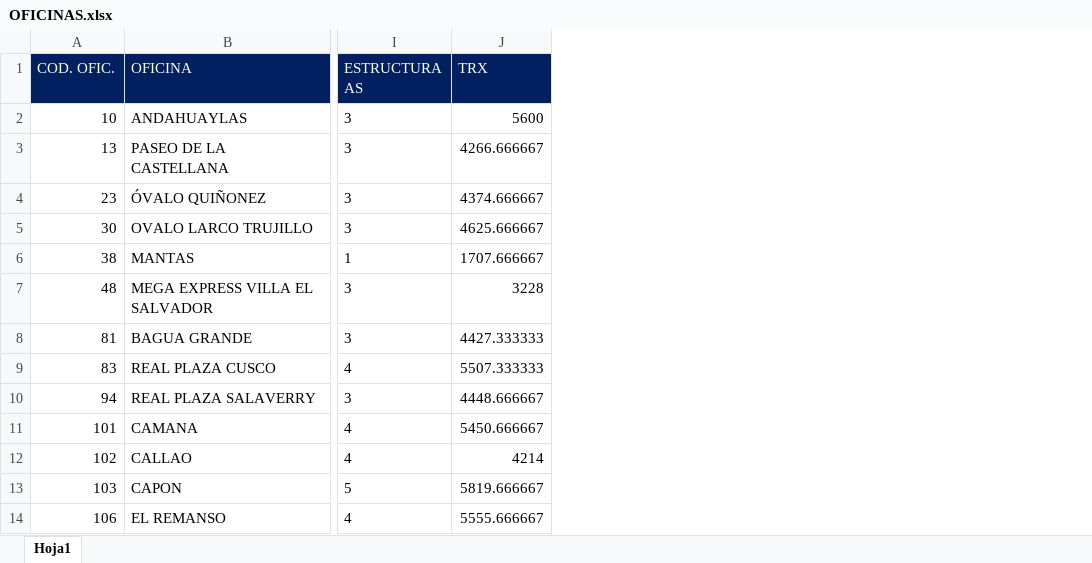
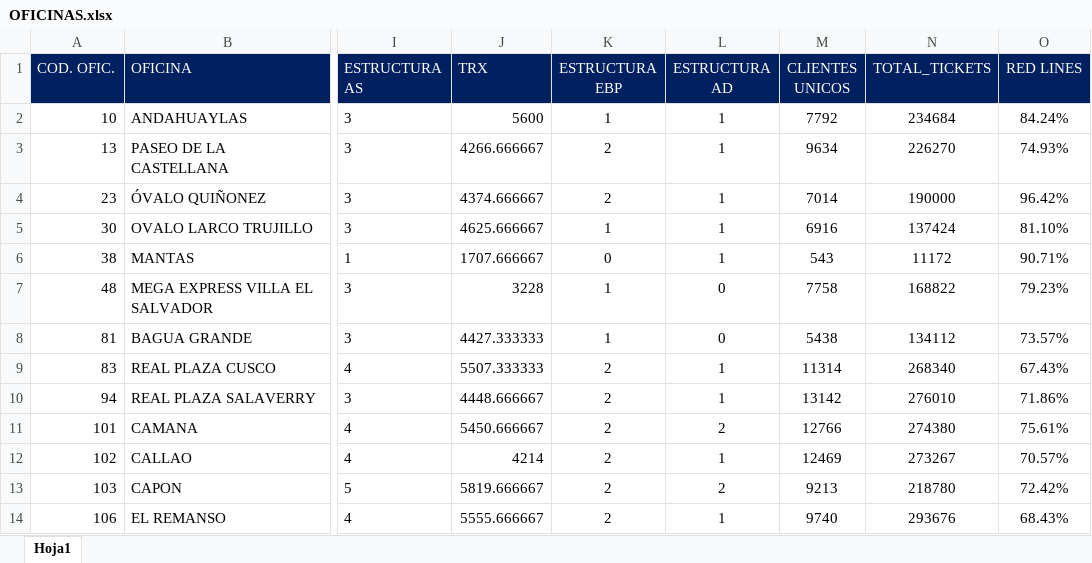
Before and after one commit to HaroldUlima/mi_proyecto_geoespacial, an Excel workbook: data/OFICINAS.xlsx, sheet Hoja1, drawn as a sheet; only a part is shown, gaps mark what is left out; values as stored, in another font and other column widths than the file's, no borders; the diff names each change by its address in the sheet, - before the commit and + after, or states it on an @@ line.

```diff
--- a/data/OFICINAS.xlsx (sheet Hoja1)
+++ b/data/OFICINAS.xlsx (sheet Hoja1)
+column K (ESTRUCTURA EBP), rows 2-14: 1 | 2 | 2 | 1 | 0 | 1 | 1 | 2 | 2 | 2 | 2 | 2 | 2
+column L (ESTRUCTURA AD), rows 2-14: 1 | 1 | 1 | 1 | 1 | 0 | 0 | 1 | 1 | 2 | 1 | 2 | 1
+column M (CLIENTES UNICOS), rows 2-14: 7792 | 9634 | 7014 | 6916 | 543 | 7758 | 5438 | 11314 | 13142 | 12766 | 12469 | 9213 | 9740
+column N (TOTAL_TICKETS), rows 2-14: 234684 | 226270 | 190000 | 137424 | 11172 | 168822 | 134112 | 268340 | 276010 | 274380 | 273267 | 218780 | 293676
+column O (RED LINES), rows 2-14: 84.24% | 74.93% | 96.42% | 81.10% | 90.71% | 79.23% | 73.57% | 67.43% | 71.86% | 75.61% | 70.57% | 72.42% | 68.43%
```
Also changed, not shown: 1 other file.
